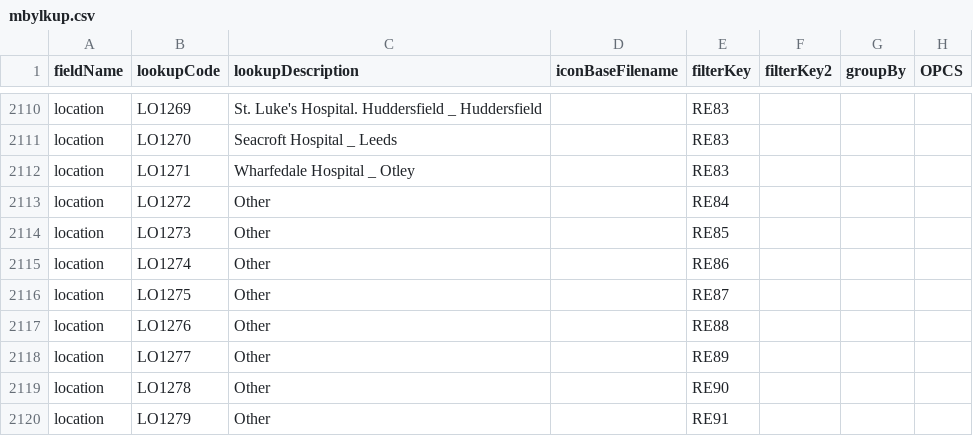
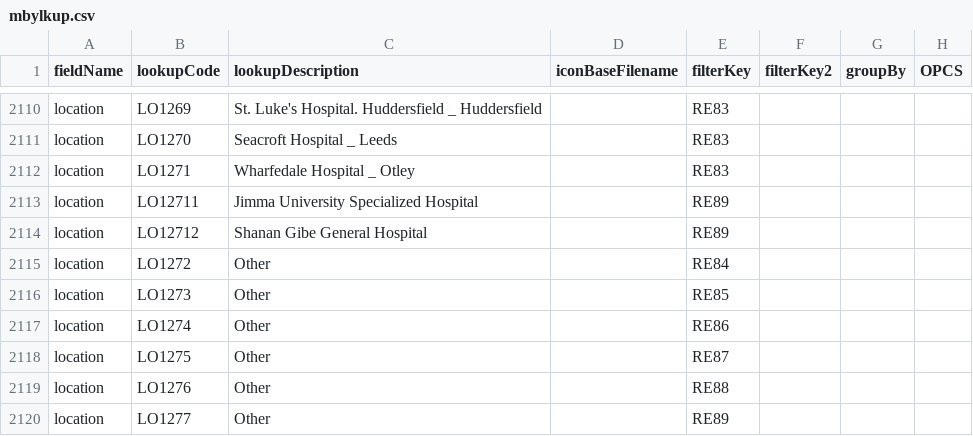
Before and after one commit to homepark/lkups, a CSV file: mbylkup.csv, drawn as a sheet; only a part is shown, gaps mark what is left out; the shorter side is filled out with more unchanged rows.

Commit message:
Update mbylkup.csv
Added a couple of Ethiopian Hospitals

```diff
--- a/mbylkup.csv
+++ b/mbylkup.csv
@@ -2112,2 +2112,4 @@ location,LO1270,Seacroft Hospital _ Leeds,,RE83,,,,
 location,LO1271,Wharfedale Hospital _ Otley,,RE83,,,,
+location,LO12711,Jimma University Specialized Hospital,,RE89,,,,
+location,LO12712,Shanan Gibe General Hospital,,RE89,,,,
 location,LO1272,Other,,RE84,,,,
```
